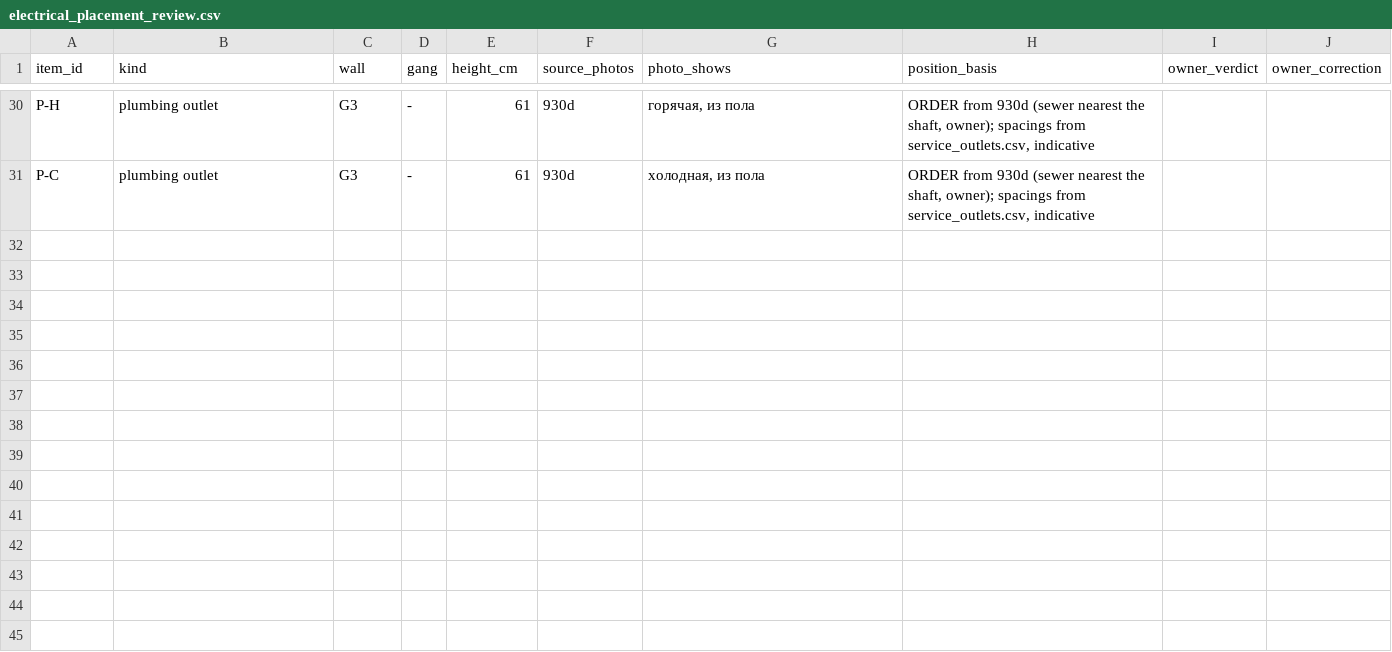
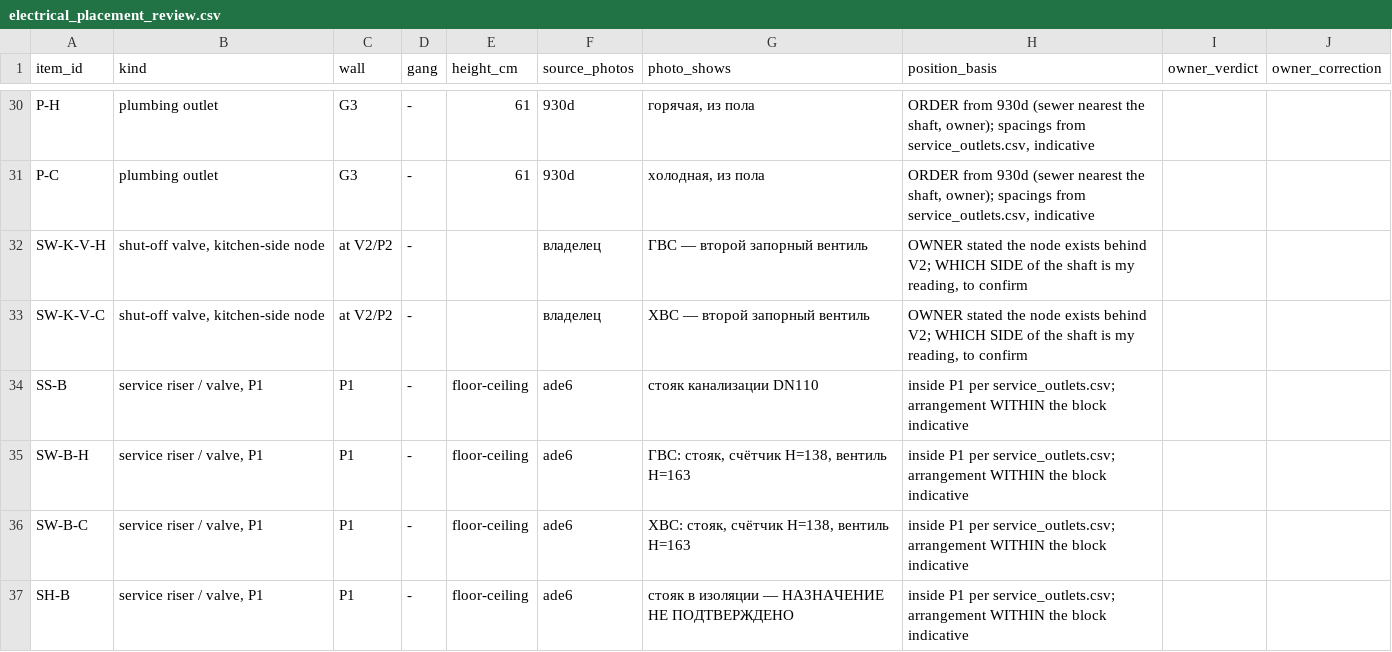
Before and after one commit to AliakseiBabko/price-scrapper, a CSV file: data/canonical/electrical_placement_review.csv, drawn as a sheet; only a part is shown, gaps mark what is left out.

```diff
--- a/data/canonical/electrical_placement_review.csv
+++ b/data/canonical/electrical_placement_review.csv
@@ -31 +31,7 @@ P-H,plumbing outlet,G3,-,61,930d,"горячая, из пола","ORDER from 930
 P-C,plumbing outlet,G3,-,61,930d,"холодная, из пола","ORDER from 930d (sewer nearest the shaft, owner); spacings from service_outlets.csv, indicative",,
+SW-K-V-H,"shut-off valve, kitchen-side node",at V2/P2,-,,владелец,ГВС — второй запорный вентиль,"OWNER stated the node exists behind V2; WHICH SIDE of the shaft is my reading, to confirm",,
+SW-K-V-C,"shut-off valve, kitchen-side node",at V2/P2,-,,владелец,ХВС — второй запорный вентиль,"OWNER stated the node exists behind V2; WHICH SIDE of the shaft is my reading, to confirm",,
+SS-B,"service riser / valve, P1",P1,-,floor-ceiling,ade6,стояк канализации DN110,inside P1 per service_outlets.csv; arrangement WITHIN the block indicative,,
+SW-B-H,"service riser / valve, P1",P1,-,floor-ceiling,ade6,"ГВС: стояк, счётчик H=138, вентиль H=163",inside P1 per service_outlets.csv; arrangement WITHIN the block indicative,,
+SW-B-C,"service riser / valve, P1",P1,-,floor-ceiling,ade6,"ХВС: стояк, счётчик H=138, вентиль H=163",inside P1 per service_outlets.csv; arrangement WITHIN the block indicative,,
+SH-B,"service riser / valve, P1",P1,-,floor-ceiling,ade6,стояк в изоляции — НАЗНАЧЕНИЕ НЕ ПОДТВЕРЖДЕНО,inside P1 per service_outlets.csv; arrangement WITHIN the block indicative,,
```
Also changed, not shown: data/canonical/service_outlets.csv, 6 other files.
